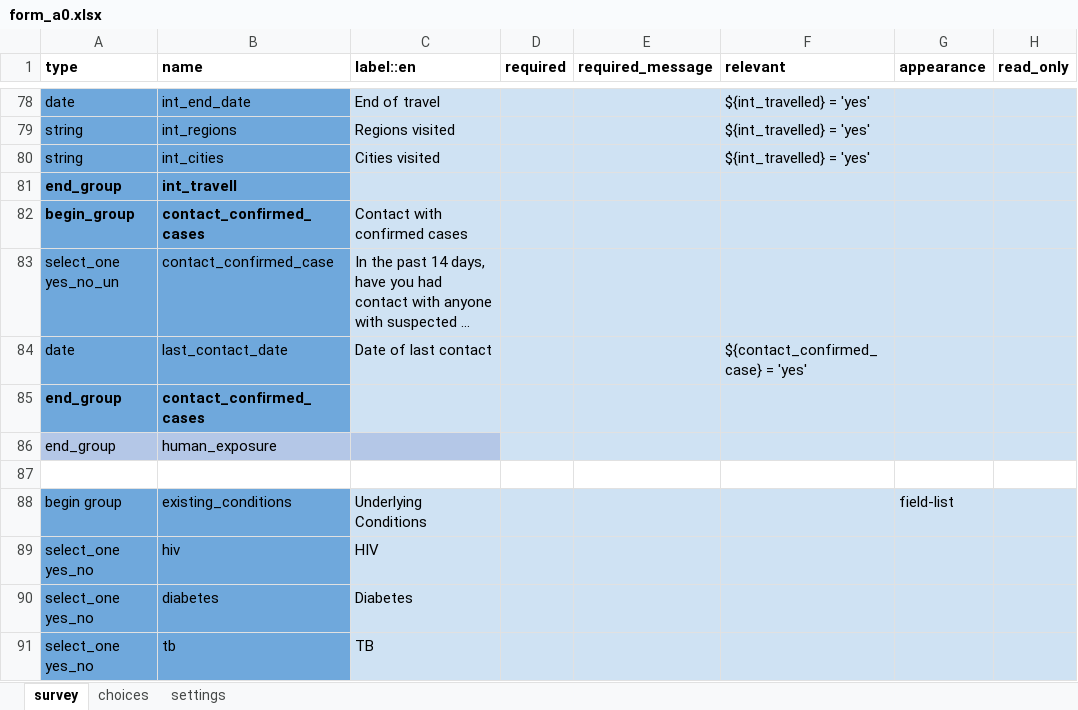
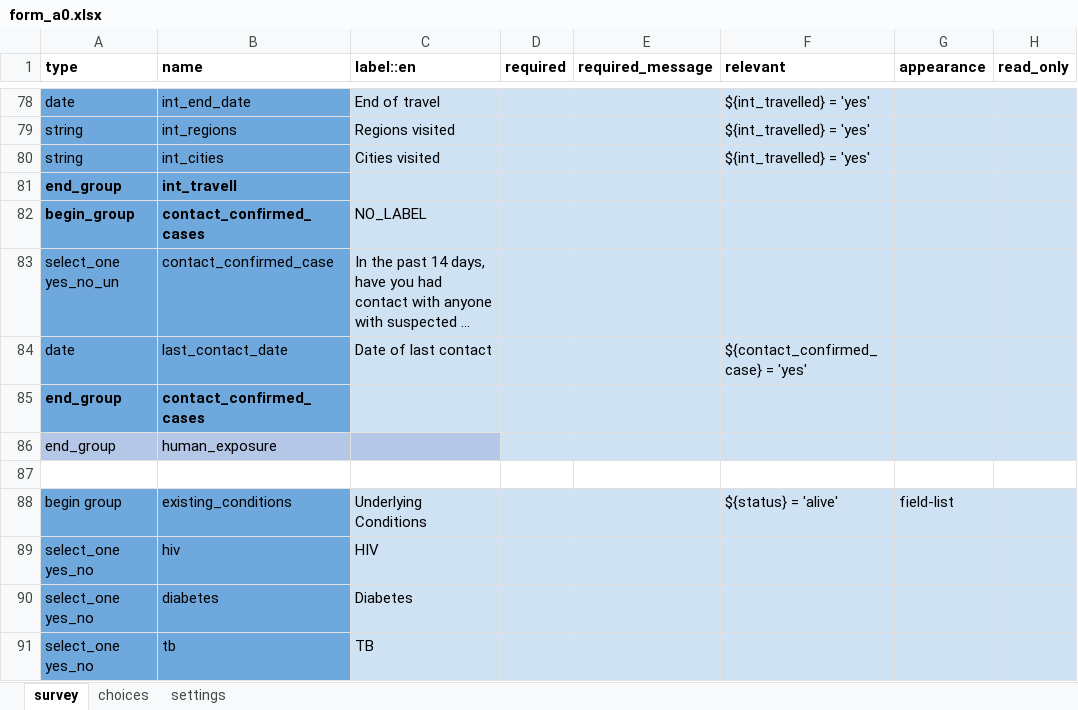
Before and after one commit to ronna/config-lgh, an Excel workbook: forms/app/form_a0.xlsx, sheet survey, drawn as a sheet; only a part is shown, gaps mark what is left out; long unchanged cells end in …; values as stored, in another font and other column widths than the file's, no borders; the diff covers the shown part only; the diff names each change by its address in the sheet, - before the commit and + after, or states it on an @@ line.

```diff
--- a/forms/app/form_a0.xlsx (sheet survey)
+++ b/forms/app/form_a0.xlsx (sheet survey)
-C82 (label::en): Contact with confirmed cases
+C82 (label::en): NO_LABEL
-F88 (relevant): (empty)
+F88 (relevant): ${status} = 'alive'
```
Also changed, not shown: 8 edited cells and cell formats elsewhere in this sheet, sheet settings.
